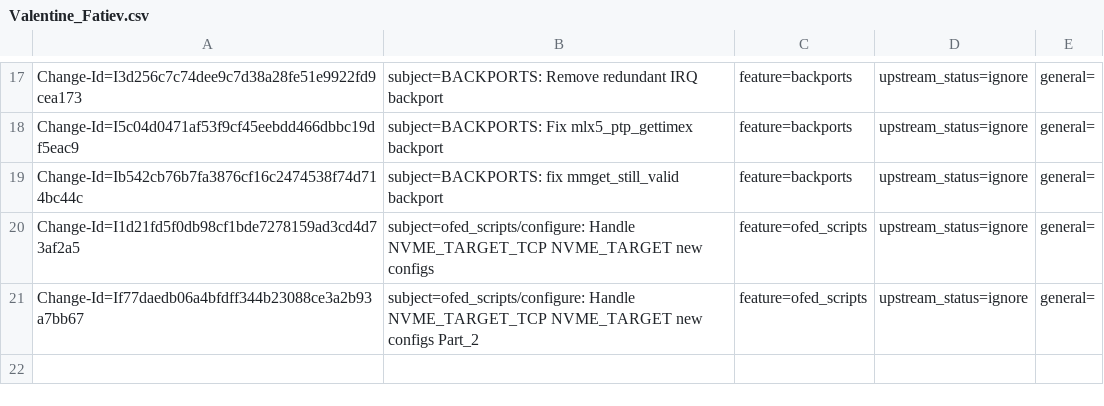
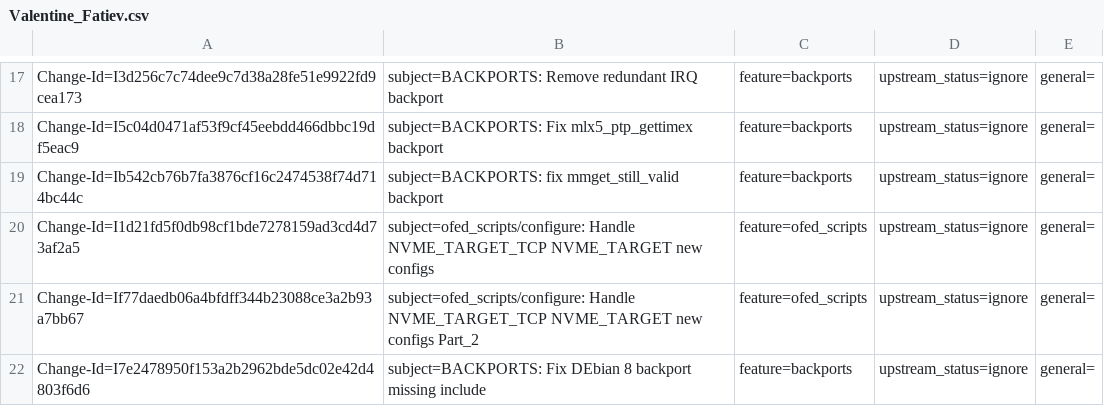
Before and after one commit to huynguyen85/temp_ipsec_inline_ofed_4_7, a CSV file: metadata/Valentine_Fatiev.csv, drawn as a sheet; only a part is shown, gaps mark what is left out.

Commit message:
BACKPORTS: Fix DEbian 8 backport missing include
issue: 1824760
Change-Id: I7e2478950f153a2b2962bde5dc02e42d4803f6d6
Signed-off-by: Valentine Fatiev <valentinef@mellanox.com>

```diff
--- a/metadata/Valentine_Fatiev.csv
+++ b/metadata/Valentine_Fatiev.csv
@@ -21 +21,2 @@ Change-Id=I1d21fd5f0db98cf1bde7278159ad3cd4d73af2a5; subject=ofed_scripts/config
 Change-Id=If77daedb06a4bfdff344b23088ce3a2b93a7bb67; subject=ofed_scripts/configure: Handle NVME_TARGET_TCP NVME_TARGET new configs Part_2; feature=ofed_scripts; upstream_status=ignore; general=;
+Change-Id=I7e2478950f153a2b2962bde5dc02e42d4803f6d6; subject=BACKPORTS: Fix DEbian 8 backport missing include; feature=backports; upstream_status=ignore; general=;
```
Also changed, not shown: 1 other file.
